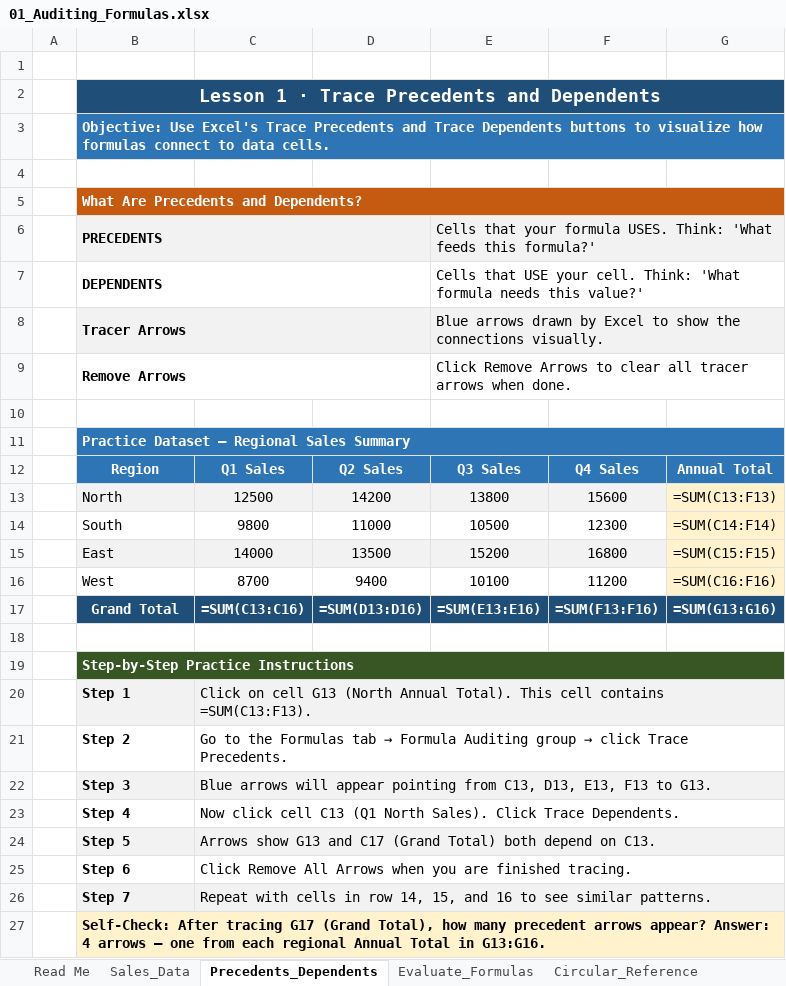
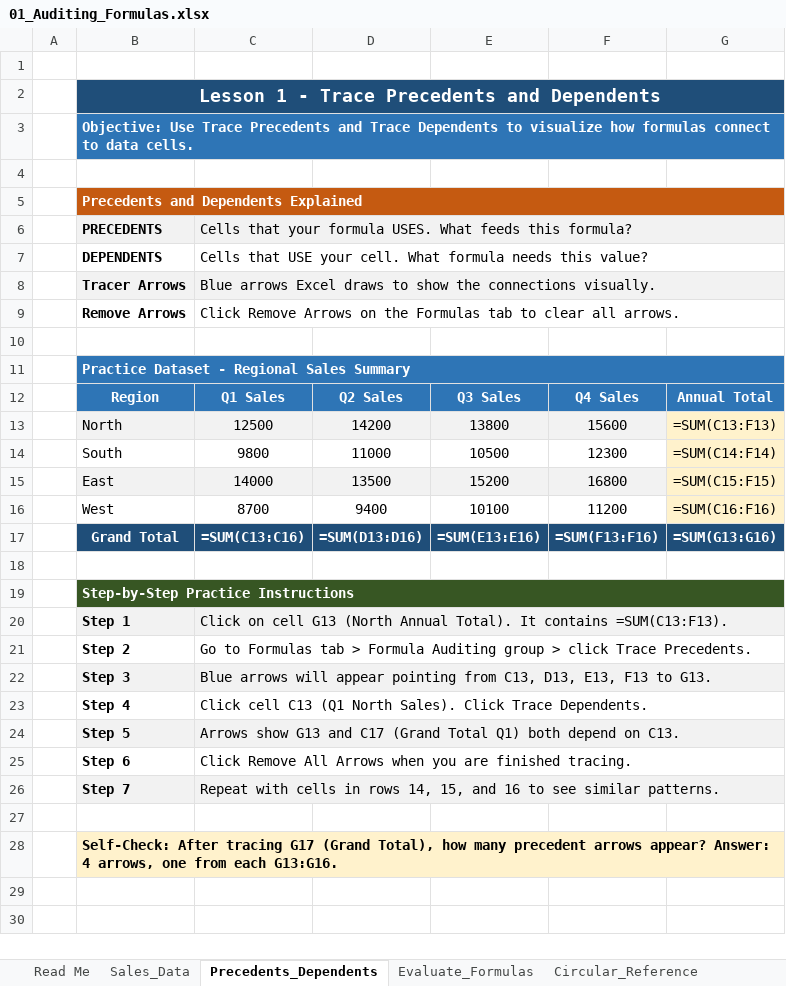
Before and after one commit to jjasser87/dtaexcel, an Excel workbook: rFLA300/chapter-08/01_Auditing_Formulas.xlsx, sheet Precedents_Dependents, drawn as a sheet; values as stored, in another font and other column widths than the file's, no borders; formulas without a stored value are shown as written; removed rows and columns are numbered as before the commit, all else as after; the diff names each change by its address in the sheet, - before the commit and + after, or states it on an @@ line.

Commit message:
Fix 01_Auditing_Formulas.xlsx: correct column refs and remove invalid formula characters

```diff
--- a/rFLA300/chapter-08/01_Auditing_Formulas.xlsx (sheet Precedents_Dependents)
+++ b/rFLA300/chapter-08/01_Auditing_Formulas.xlsx (sheet Precedents_Dependents)
-B2: Lesson 1 · Trace Precedents and Dependents
+B2: Lesson 1 - Trace Precedents and Dependents
-B3: Objective: Use Excel's Trace Precedents and Trace Dependents buttons to visualize…
+B3: Objective: Use Trace Precedents and Trace Dependents to visualize…
-B5: What Are Precedents and Dependents?
+B5: Precedents and Dependents Explained
-B6:D6 merged
-C6: (empty)
+C6: Cells that your formula USES. What feeds this formula?
-C6 fill: none
+C6 fill: #F2F2F2
+C6:G6 merged
-E6: Cells that your formula USES. Think: 'What feeds this formula?'
+E6: (empty)
-E6 fill: #F2F2F2
+E6 fill: none
-B7:D7 merged
-C7: (empty)
+C7: Cells that USE your cell. What formula needs this value?
+C7:G7 merged
-E7: Cells that USE your cell. Think: 'What formula needs this value?'
+E7: (empty)
-B8:D8 merged
-C8: (empty)
+C8: Blue arrows Excel draws to show the connections visually.
-C8 fill: none
+C8 fill: #F2F2F2
+C8:G8 merged
-E8: Blue arrows drawn by Excel to show the connections visually.
+E8: (empty)
-E8 fill: #F2F2F2
+E8 fill: none
-B9:D9 merged
-C9: (empty)
+C9: Click Remove Arrows on the Formulas tab to clear all arrows.
+C9:G9 merged
-E9: Click Remove Arrows to clear all tracer arrows when done.
+E9: (empty)
-B11: Practice Dataset — Regional Sales Summary
+B11: Practice Dataset - Regional Sales Summary
-C20: …Annual Total). This cell contains =SUM(C13:F13).
+C20: …Annual Total). It contains =SUM(C13:F13).
@@ C21: Go to the Formulas tab → Formula Auditing group → click Trace… → Go to Formulas tab > Formula Auditing group > click Trace… @@
-C23: Now click cell C13…
+C23: Click cell C13…
-C24: …C17 (Grand Total) both depend…
+C24: …C17 (Grand Total Q1) both depend…
-C26: …cells in row 14, 15,…
+C26: …cells in rows 14, 15,…
+row 27: (empty)
-B28: …Answer: 4 arrows — one from each regional Annual Total in G13:G16.
+B28: …Answer: 4 arrows, one from each G13:G16.
```
Also changed, not shown: sheet Sales_Data, sheet Circular_Reference, sheet Read Me, sheet Watch_Window, sheet Evaluate_Formulas.
